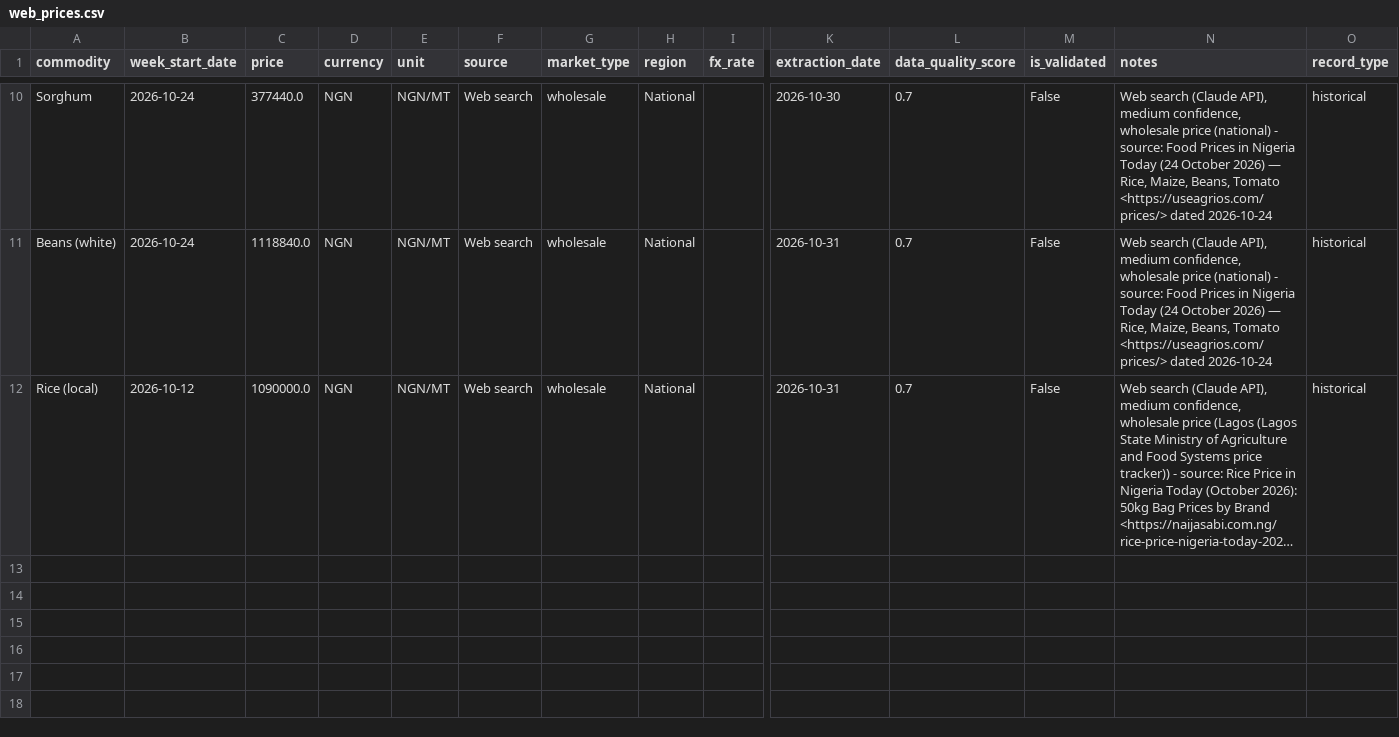
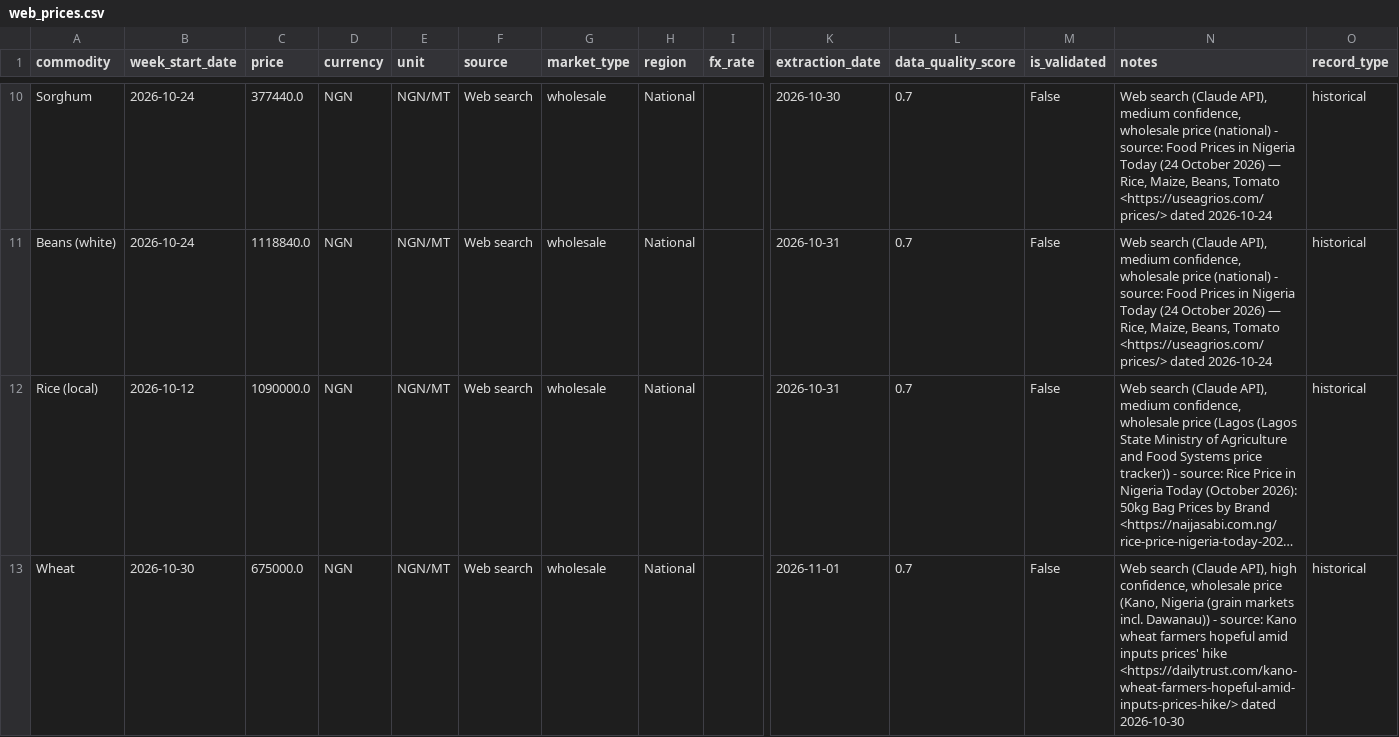
Before and after one commit to Agrolinking-Solutions/Agrolinking-Intelligence, a CSV file: data/raw/web_prices.csv, drawn as a sheet; only a part is shown, gaps mark what is left out; long unchanged cells end in …; rows hold the shown columns only; the diff names each change by its address in the sheet, - before the commit and + after, or states it on an @@ line.

```diff
--- a/data/raw/web_prices.csv
+++ b/data/raw/web_prices.csv
+row 13: Wheat | 2026-10-30 | 675000.0 | NGN | NGN/MT | Web search | wholesale | National |  | 2026-11-01 | 0.7 | False | Web search (Claude API), high confidence, wholesale price (Kano, Nigeria (grain markets incl. Dawanau)) - source: Kano wheat farmers hopeful amid inputs prices' hike <https://dailytrust.com/kano-wheat-farmers-hopeful-amid-inputs-prices-hike/> dated 2026-10-30 | historical
```
Also changed, not shown: data/external/weather_daily.csv, data/external/weather_forecast_daily.csv, 38 other files.
